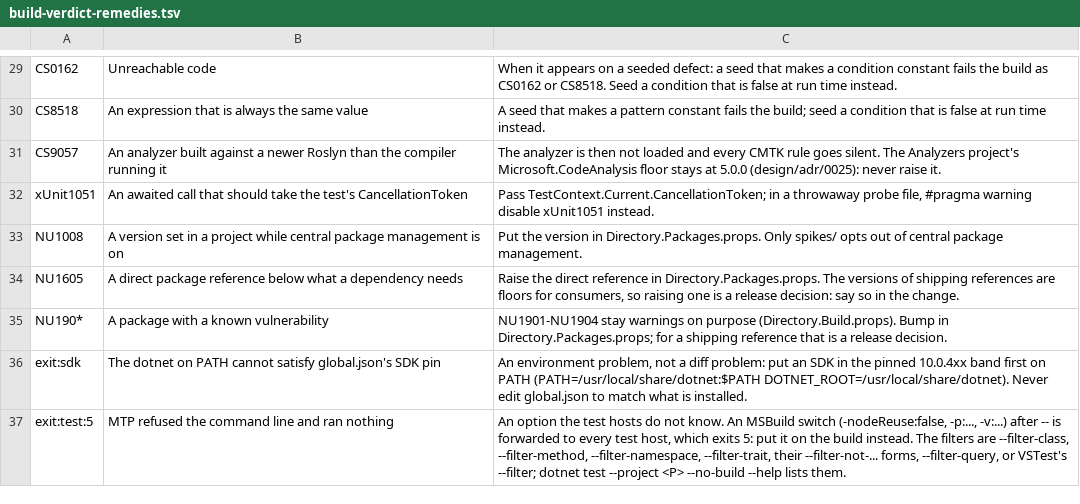
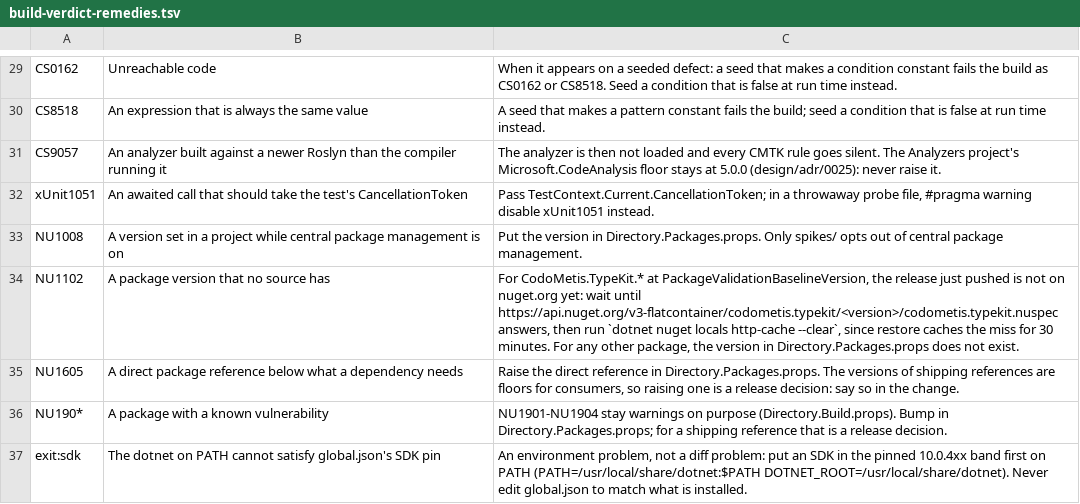
Before and after one commit to CaffeinatedCoder/CodoMetis.TypeKit, a TSV file: tools/BuildVerdict/build-verdict-remedies.tsv, drawn as a sheet; only a part is shown, gaps mark what is left out; the shorter side is filled out with more unchanged rows.

```diff
--- a/tools/BuildVerdict/build-verdict-remedies.tsv
+++ b/tools/BuildVerdict/build-verdict-remedies.tsv
@@ -33,2 +33,3 @@ xUnit1051	An awaited call that should take the test's CancellationToken	Pass Tes
 NU1008	A version set in a project while central package management is on	Put the version in Directory.Packages.props. Only spikes/ opts out of central package management.
+NU1102	A package version that no source has	For CodoMetis.TypeKit.* at PackageValidationBaselineVersion, the release just pushed is not on nuget.org yet: wait until https://api.nuget.org/v3-flatcontainer/codometis.typekit/<version>/codometis.typekit.nuspec answers, then run `dotnet nuget locals http-cache --clear`, since restore caches the miss for 30 minutes. For any other package, the version in Directory.Packages.props does not exist.
 NU1605	A direct package reference below what a dependency needs	Raise the direct reference in Directory.Packages.props. The versions of shipping references are floors for consumers, so raising one is a release decision: say so in the change.
```
